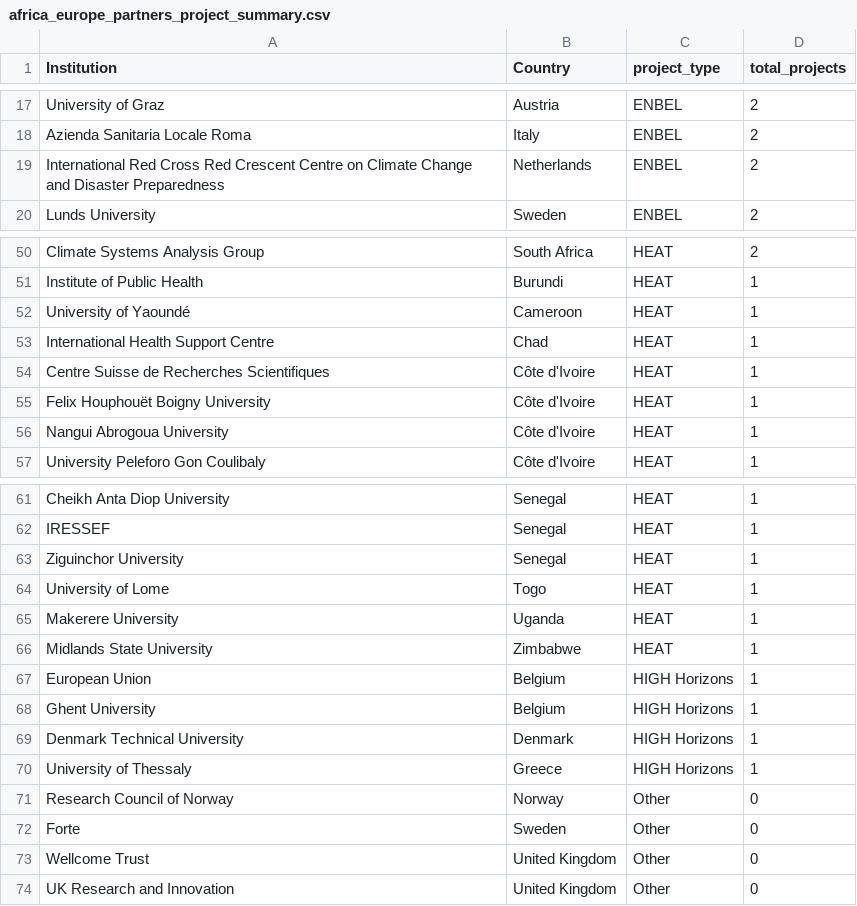
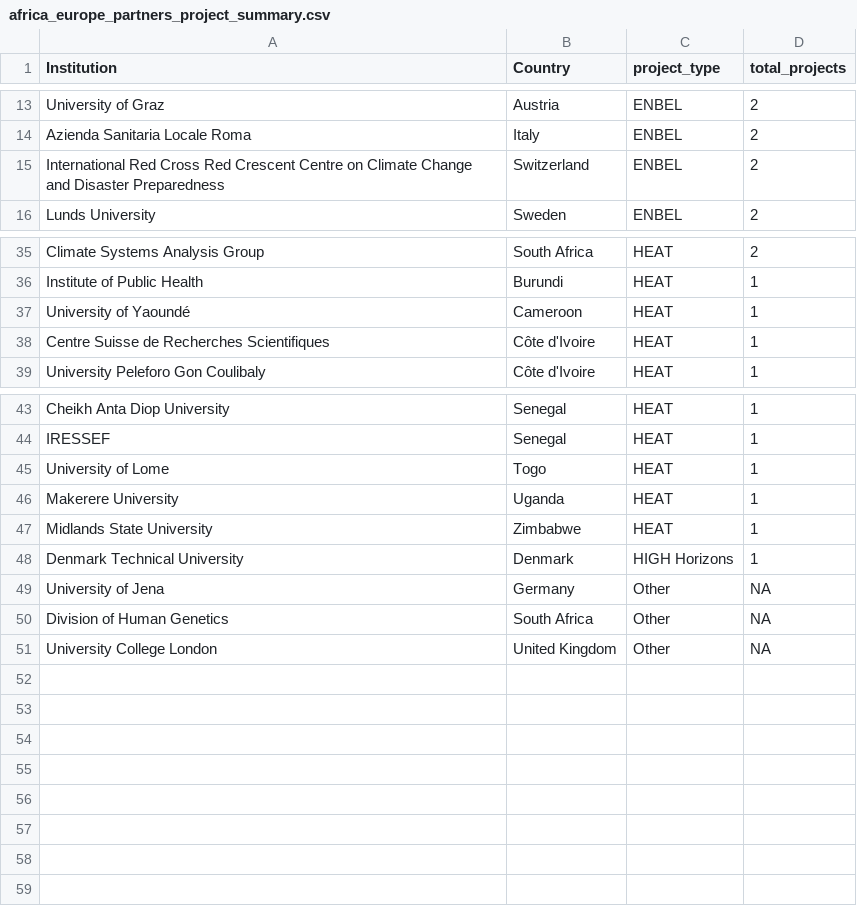
Before and after one commit to Logic06183/Partners, a CSV file: africa_europe_partners_project_summary.csv, drawn as a sheet; only a part is shown, gaps mark what is left out; the diff covers the shown part only.

```diff
--- a/africa_europe_partners_project_summary.csv
+++ b/africa_europe_partners_project_summary.csv
@@ -18,3 +14,3 @@
 "Azienda Sanitaria Locale Roma","Italy","ENBEL",2
-"International Red Cross Red Crescent Centre on Climate Change and Disaster Preparedness","Netherlands","ENBEL",2
+"International Red Cross Red Crescent Centre on Climate Change and Disaster Preparedness","Switzerland","ENBEL",2
 "Lunds University","Sweden","ENBEL",2
@@ -52,6 +37,3 @@
 "University of Yaoundé","Cameroon","HEAT",1
-"International Health Support Centre","Chad","HEAT",1
 "Centre Suisse de Recherches Scientifiques","Côte d'Ivoire","HEAT",1
-"Felix Houphouët Boigny University","Côte d'Ivoire","HEAT",1
-"Nangui Abrogoua University","Côte d'Ivoire","HEAT",1
 "University Peleforo Gon Coulibaly","Côte d'Ivoire","HEAT",1
@@ -62,3 +44,2 @@
 "IRESSEF","Senegal","HEAT",1
-"Ziguinchor University","Senegal","HEAT",1
 "University of Lome","Togo","HEAT",1
@@ -66,9 +47,5 @@
 "Midlands State University","Zimbabwe","HEAT",1
-"European Union","Belgium","HIGH Horizons",1
-"Ghent University","Belgium","HIGH Horizons",1
 "Denmark Technical University","Denmark","HIGH Horizons",1
-"University of Thessaly","Greece","HIGH Horizons",1
-"Research Council of Norway","Norway","Other",0
-"Forte","Sweden","Other",0
-"Wellcome Trust","United Kingdom","Other",0
-"UK Research and Innovation","United Kingdom","Other",0
+"University of Jena","Germany","Other",NA
+"Division of Human Genetics","South Africa","Other",NA
+"University College London","United Kingdom","Other",NA
```
Also changed, not shown: 15 removed rows elsewhere in this file, africa_europe_partners_summary.csv, partners_cleaned.csv, 23 other files.
